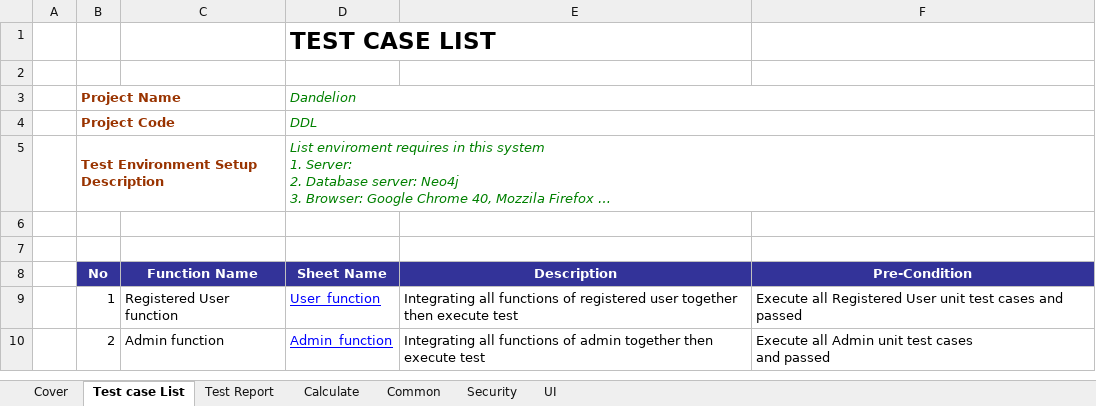
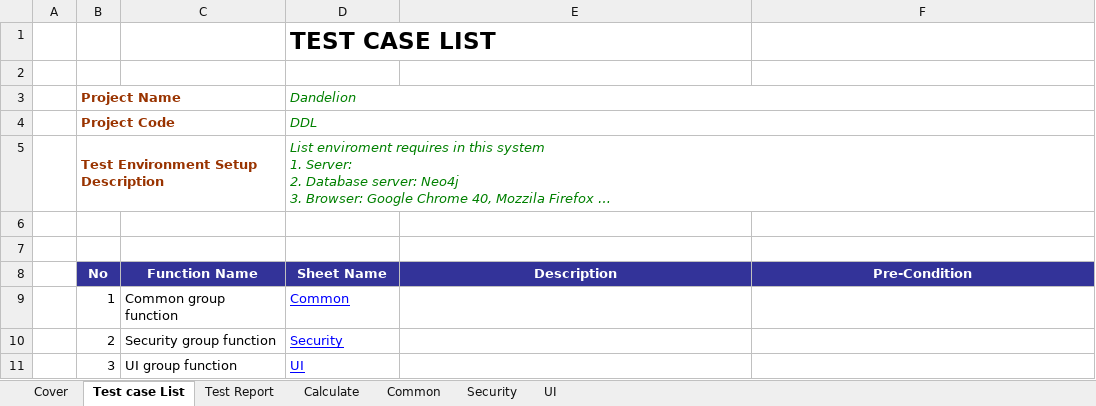
Before and after one commit to sangnvus/2015FALLJS01, an Excel workbook: WIP/Documents/Report 5/Test Result/DDL_CommonTest Case_v1.0_EN .xlsx, sheet Test case List, drawn as a sheet; long unchanged cells end in …; values as stored, in another font and other column widths than the file's, no borders; removed rows and columns are numbered as before the commit, all else as after; ↵ is a line break in a cell; the diff names each change by its address in the sheet, - before the commit and + after, or states it on an @@ line.

Commit message:
Update Report 5

```diff
--- a/WIP/Documents/Report 5/Test Result/DDL_CommonTest Case_v1.0_EN .xlsx (sheet Test case List)
+++ b/WIP/Documents/Report 5/Test Result/DDL_CommonTest Case_v1.0_EN .xlsx (sheet Test case List)
-row 9:  | 1 | Registered User function | User_function | Integrating all functions of registered user together then execute test | Execute all Registered User unit test cases and passed
-row 10:  | 2 | Admin function | Admin_function | Integrating all functions of admin together then execute test | Execute all Admin unit test cases ↵ and passed
+row 9:  | 1 | Common group function | Common
+row 10:  | 2 | Security group function | Security
+row 11:  | 3 | UI group function | UI
```
Also changed, not shown: WIP/Documents/Report 5/DDL_Quality Report_1.0_EN.xlsx, WIP/Documents/Report 5/DDL_Test Report_v1.1_EN.xlsx, 2 other files.
